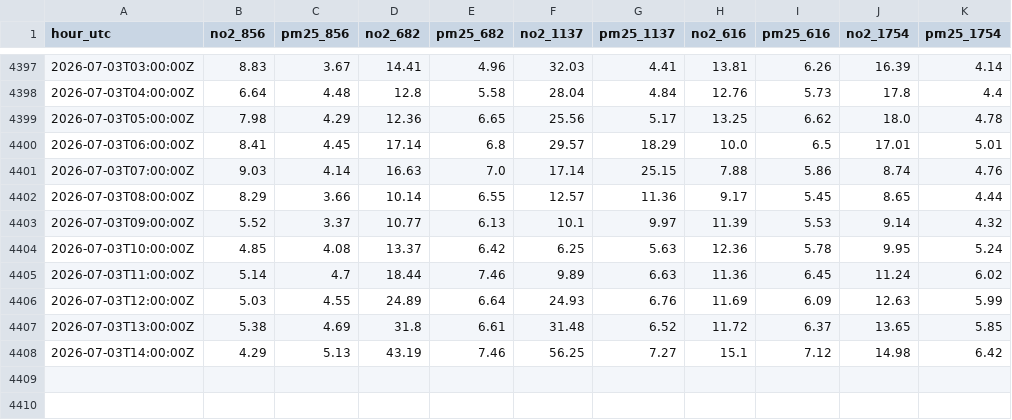
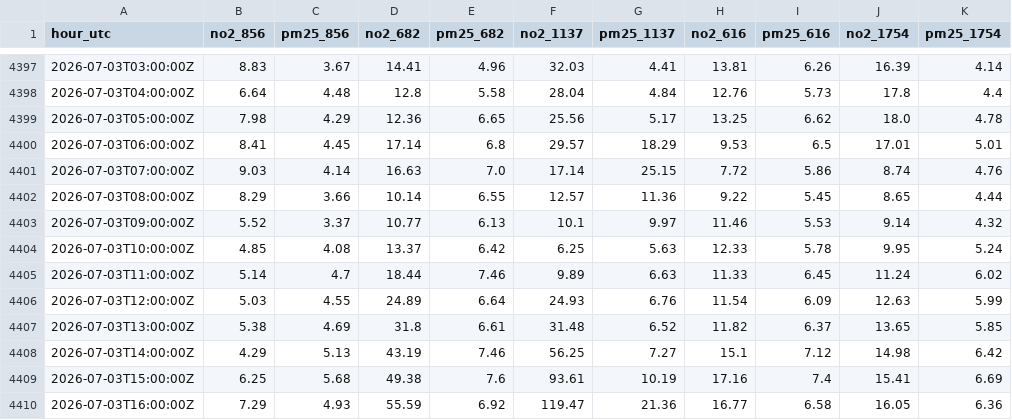
Before and after one commit to simonmaddox/dust-monitor, a CSV file: history/2026.csv, drawn as a sheet; only a part is shown, gaps mark what is left out.

Commit message:
monitor: 2026-07-03T17:50Z

```diff
--- a/history/2026.csv
+++ b/history/2026.csv
@@ -4399,10 +4399,12 @@ hour_utc,no2_856,pm25_856,no2_682,pm25_682,no2_1137,pm25_1137,no2_616,pm25_616,n
 2026-07-03T05:00:00Z,7.98,4.29,12.36,6.65,25.56,5.17,13.25,6.62,18.0,4.78
-2026-07-03T06:00:00Z,8.41,4.45,17.14,6.8,29.57,18.29,10.0,6.5,17.01,5.01
-2026-07-03T07:00:00Z,9.03,4.14,16.63,7.0,17.14,25.15,7.88,5.86,8.74,4.76
-2026-07-03T08:00:00Z,8.29,3.66,10.14,6.55,12.57,11.36,9.17,5.45,8.65,4.44
-2026-07-03T09:00:00Z,5.52,3.37,10.77,6.13,10.1,9.97,11.39,5.53,9.14,4.32
-2026-07-03T10:00:00Z,4.85,4.08,13.37,6.42,6.25,5.63,12.36,5.78,9.95,5.24
-2026-07-03T11:00:00Z,5.14,4.7,18.44,7.46,9.89,6.63,11.36,6.45,11.24,6.02
-2026-07-03T12:00:00Z,5.03,4.55,24.89,6.64,24.93,6.76,11.69,6.09,12.63,5.99
-2026-07-03T13:00:00Z,5.38,4.69,31.8,6.61,31.48,6.52,11.72,6.37,13.65,5.85
+2026-07-03T06:00:00Z,8.41,4.45,17.14,6.8,29.57,18.29,9.53,6.5,17.01,5.01
+2026-07-03T07:00:00Z,9.03,4.14,16.63,7.0,17.14,25.15,7.72,5.86,8.74,4.76
+2026-07-03T08:00:00Z,8.29,3.66,10.14,6.55,12.57,11.36,9.22,5.45,8.65,4.44
+2026-07-03T09:00:00Z,5.52,3.37,10.77,6.13,10.1,9.97,11.46,5.53,9.14,4.32
+2026-07-03T10:00:00Z,4.85,4.08,13.37,6.42,6.25,5.63,12.33,5.78,9.95,5.24
+2026-07-03T11:00:00Z,5.14,4.7,18.44,7.46,9.89,6.63,11.33,6.45,11.24,6.02
+2026-07-03T12:00:00Z,5.03,4.55,24.89,6.64,24.93,6.76,11.54,6.09,12.63,5.99
+2026-07-03T13:00:00Z,5.38,4.69,31.8,6.61,31.48,6.52,11.82,6.37,13.65,5.85
 2026-07-03T14:00:00Z,4.29,5.13,43.19,7.46,56.25,7.27,15.1,7.12,14.98,6.42
+2026-07-03T15:00:00Z,6.25,5.68,49.38,7.6,93.61,10.19,17.16,7.4,15.41,6.69
+2026-07-03T16:00:00Z,7.29,4.93,55.59,6.92,119.47,21.36,16.77,6.58,16.05,6.36
```
